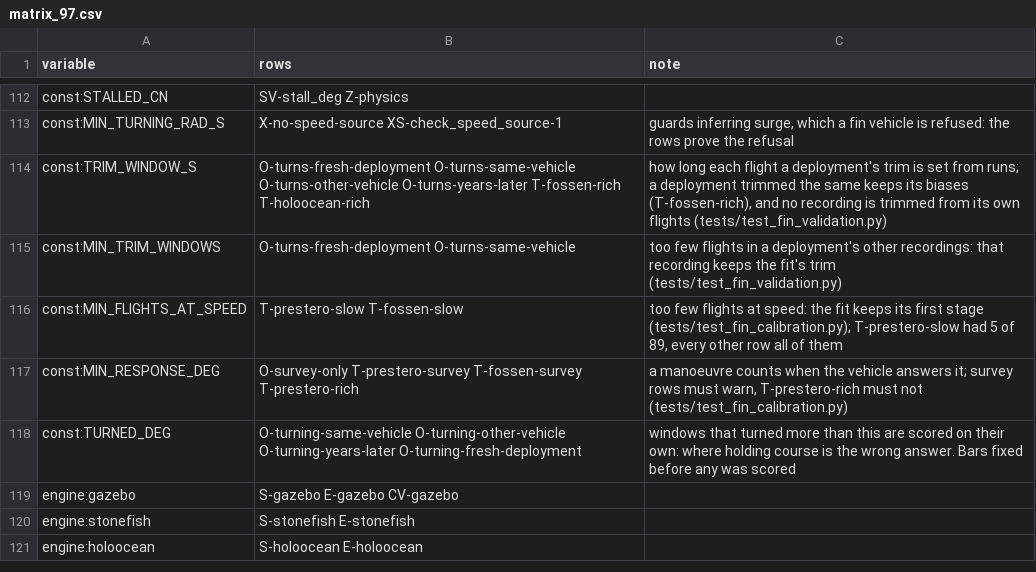
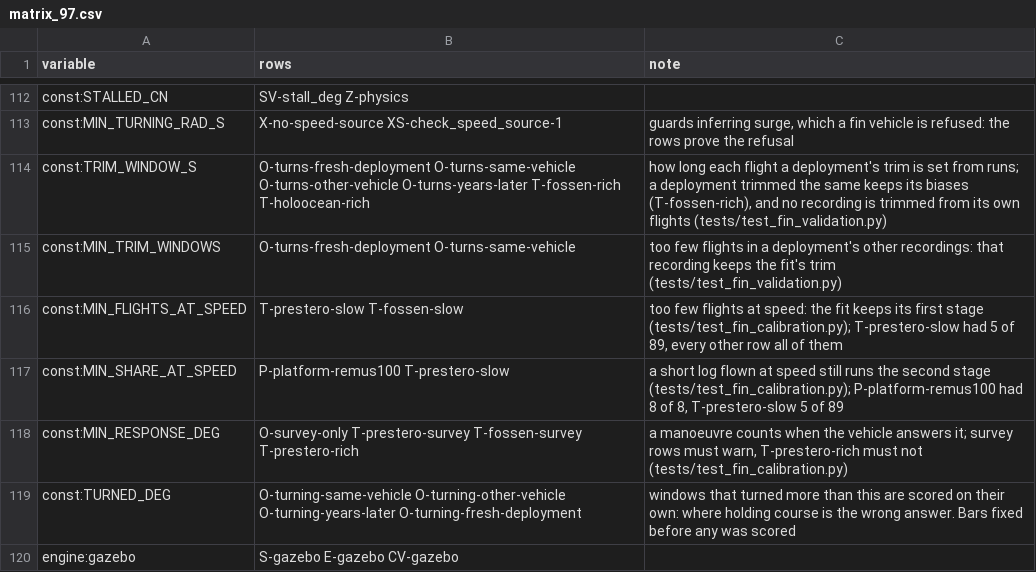
Before and after one commit to AbdoulayeSeydi/strathe, a CSV file: calibration/stress/matrix_97.csv, drawn as a sheet; only a part is shown, gaps mark what is left out; the shorter side is filled out with more unchanged rows.

```diff
--- a/calibration/stress/matrix_97.csv
+++ b/calibration/stress/matrix_97.csv
@@ -116,2 +116,3 @@ const:MIN_TRIM_WINDOWS,O-turns-fresh-deployment O-turns-same-vehicle,"too few fl
 const:MIN_FLIGHTS_AT_SPEED,T-prestero-slow T-fossen-slow,"too few flights at speed: the fit keeps its first stage (tests/test_fin_calibration.py); T-prestero-slow had 5 of 89, every other row all of them"
+const:MIN_SHARE_AT_SPEED,P-platform-remus100 T-prestero-slow,"a short log flown at speed still runs the second stage (tests/test_fin_calibration.py); P-platform-remus100 had 8 of 8, T-prestero-slow 5 of 89"
 const:MIN_RESPONSE_DEG,O-survey-only T-prestero-survey T-fossen-survey T-prestero-rich,"a manoeuvre counts when the vehicle answers it; survey rows must warn, T-prestero-rich must not (tests/test_fin_calibration.py)"
```
Also changed, not shown: 7 other files.
